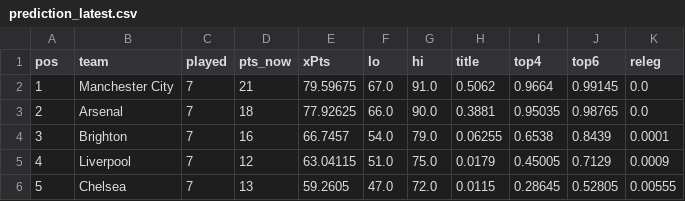
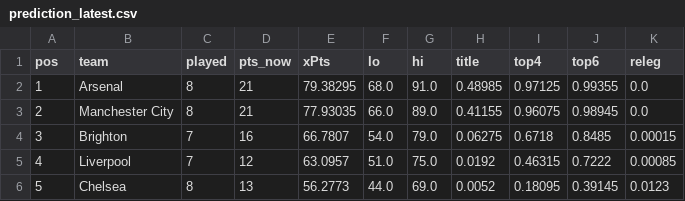
Before and after one commit to shanbhag003/pl-supercomputer, a CSV file: outputs/prediction_latest.csv, drawn as a sheet; only a part is shown; the diff covers the shown part only.

```diff
--- a/outputs/prediction_latest.csv
+++ b/outputs/prediction_latest.csv
@@ -1,6 +1,6 @@
 pos,team,played,pts_now,xPts,lo,hi,title,top4,top6,releg
-1,Manchester City,7,21,79.59675,67.0,91.0,0.5062,0.9664,0.99145,0.0
-2,Arsenal,7,18,77.92625,66.0,90.0,0.3881,0.95035,0.98765,0.0
-3,Brighton,7,16,66.7457,54.0,79.0,0.06255,0.6538,0.8439,0.0001
-4,Liverpool,7,12,63.04115,51.0,75.0,0.0179,0.45005,0.7129,0.0009
-5,Chelsea,7,13,59.2605,47.0,72.0,0.0115,0.28645,0.52805,0.00555
+1,Arsenal,8,21,79.38295,68.0,91.0,0.48985,0.97125,0.99355,0.0
+2,Manchester City,8,21,77.93035,66.0,89.0,0.41155,0.96075,0.98945,0.0
+3,Brighton,7,16,66.7807,54.0,79.0,0.06275,0.6718,0.8485,0.00015
+4,Liverpool,7,12,63.0957,51.0,75.0,0.0192,0.46315,0.7222,0.00085
+5,Chelsea,8,13,56.2773,44.0,69.0,0.0052,0.18095,0.39145,0.0123
```
Also changed, not shown: 107 edited cells elsewhere in this file, outputs/fpl_benchmark.csv, outputs/fpl_predictions.csv, 9 other files.
